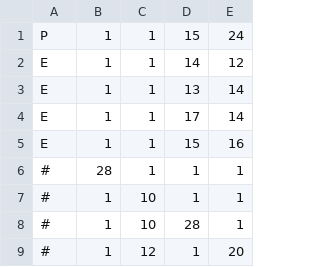
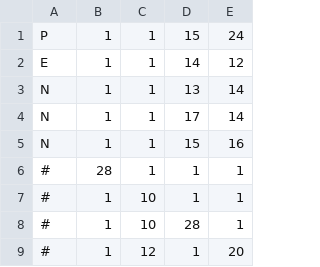
Before and after one commit to kazuki06kawamitu/GameDevelopmentApplication1, a CSV file: PacManProject/Develop/Resource/Map/StageMap.csv, drawn as a sheet; only a part is shown.

```diff
--- a/PacManProject/Develop/Resource/Map/StageMap.csv
+++ b/PacManProject/Develop/Resource/Map/StageMap.csv
@@ -2,5 +2,5 @@ P,1,1,15,24
 E,1,1,14,12
-E,1,1,13,14
-E,1,1,17,14
-E,1,1,15,16
+N,1,1,13,14
+N,1,1,17,14
+N,1,1,15,16
 #,28,1,1,1
```
Also changed, not shown: 8 other files.
